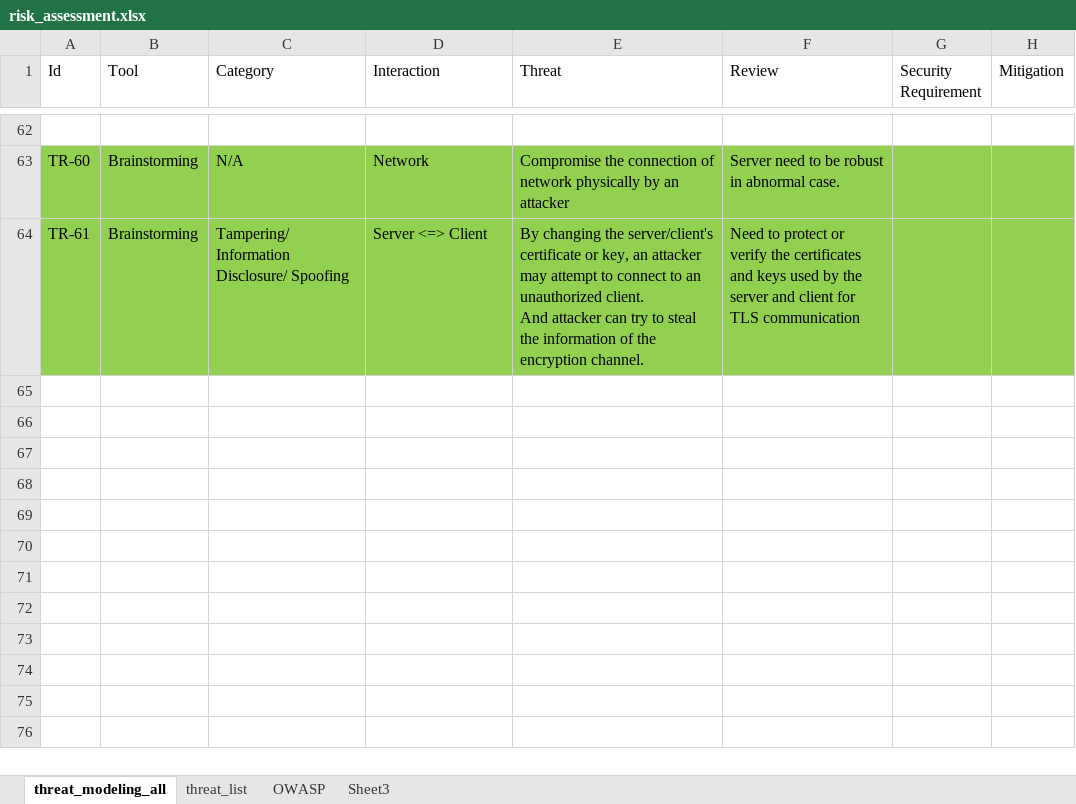
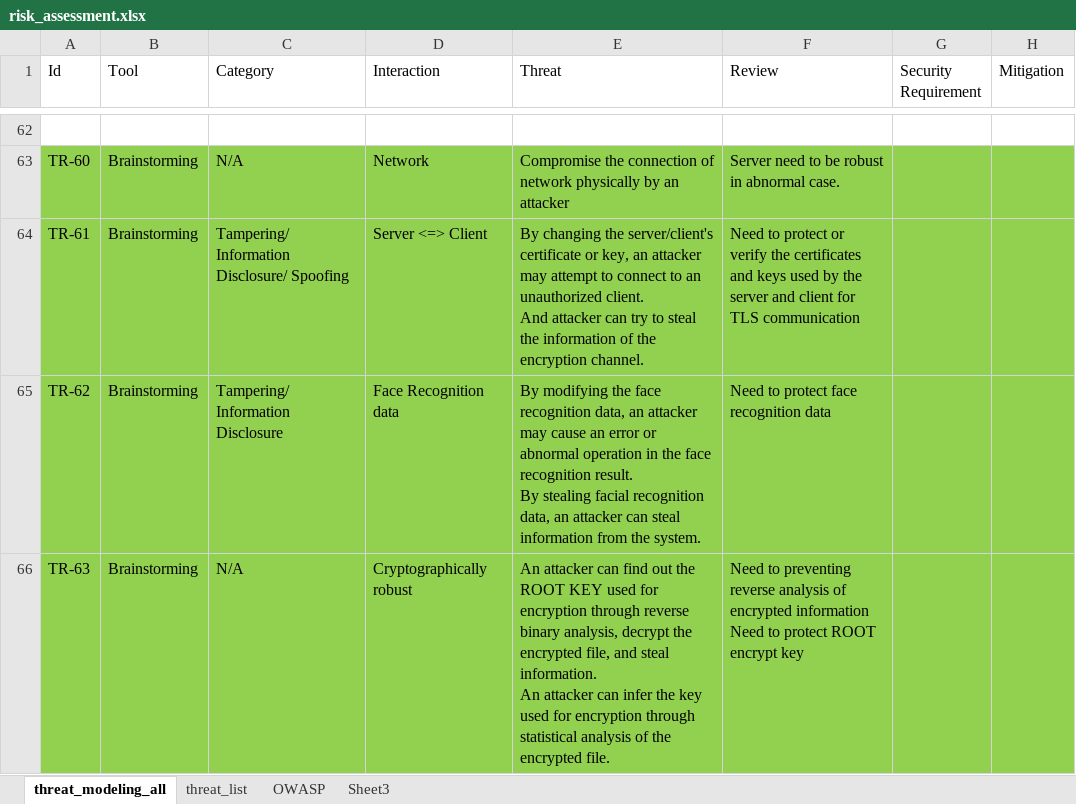
Before and after one commit to prayam/cmu_project_public_bak, an Excel workbook: docs/06_risk_assessment/risk_assessment.xlsx, sheet threat_modeling_all, drawn as a sheet; only a part is shown, gaps mark what is left out; values as stored, in another font and other column widths than the file's, no borders; ↵ is a line break in a cell; the diff names each change by its address in the sheet, - before the commit and + after, or states it on an @@ line.

Commit message:
[docs] update 2 threats
update 2 threats

```diff
--- a/docs/06_risk_assessment/risk_assessment.xlsx (sheet threat_modeling_all)
+++ b/docs/06_risk_assessment/risk_assessment.xlsx (sheet threat_modeling_all)
+row 65: TR-62 | Brainstorming | Tampering/ Information Disclosure | Face Recognition data | By modifying the face recognition data, an attacker may cause an error or abnormal operation in the face recognition result. ↵ By stealing facial recognition data, an attacker can steal information from the system. | Need to protect face recognition data
+row 66: TR-63 | Brainstorming | N/A | Cryptographically robust | An attacker can find out the ROOT KEY used for encryption through reverse binary analysis, decrypt the encrypted file, and steal information. ↵ An attacker can infer the key used for encryption through statistical analysis of the encrypted file. | Need to preventing reverse analysis of encrypted information ↵ Need to protect ROOT encrypt key
```
Also changed, not shown: sheet OWASP, sheet threat_list, docs/05_threat_modeling/threat_modeling.xlsx, docs/07_security_requirement/security_requirements.xlsx, 1 other file.
